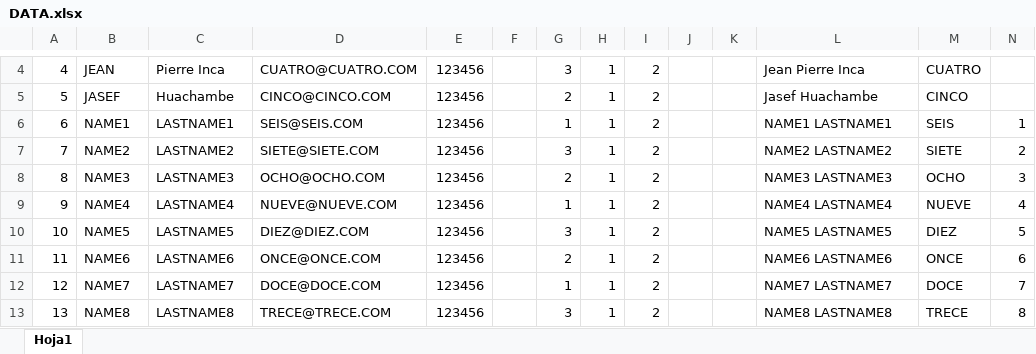
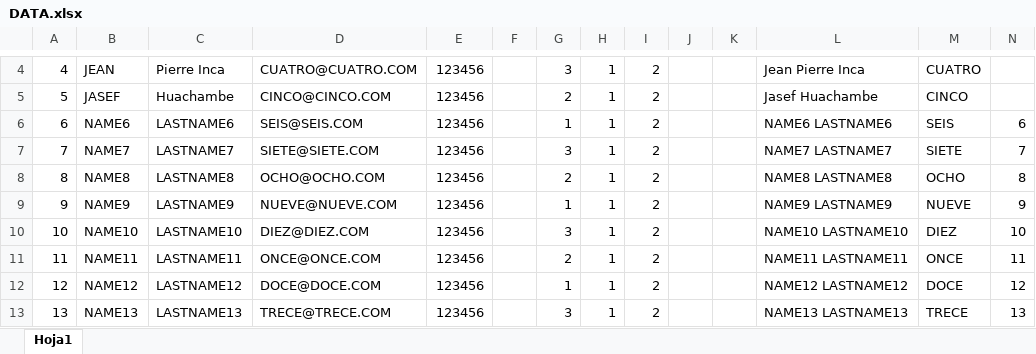
Before and after one commit to lazofernando06/api-rest-SQL-server, an Excel workbook: script_sql_usados/DATA.xlsx, sheet Hoja1, drawn as a sheet; only a part is shown, gaps mark what is left out; values as stored, in another font and other column widths than the file's, no borders; the diff covers the shown part only; the diff names each change by its address in the sheet, - before the commit and + after, or states it on an @@ line.

```diff
--- a/script_sql_usados/DATA.xlsx (sheet Hoja1)
+++ b/script_sql_usados/DATA.xlsx (sheet Hoja1)
-B6: NAME1
+B6: NAME6
-C6: LASTNAME1
+C6: LASTNAME6
-L6: NAME1 LASTNAME1
+L6: NAME6 LASTNAME6
-N6: 1
+N6: 6
-B7: NAME2
+B7: NAME7
-C7: LASTNAME2
+C7: LASTNAME7
-L7: NAME2 LASTNAME2
+L7: NAME7 LASTNAME7
-N7: 2
+N7: 7
-B8: NAME3
+B8: NAME8
-C8: LASTNAME3
+C8: LASTNAME8
-L8: NAME3 LASTNAME3
+L8: NAME8 LASTNAME8
-N8: 3
+N8: 8
-B9: NAME4
+B9: NAME9
-C9: LASTNAME4
+C9: LASTNAME9
-L9: NAME4 LASTNAME4
+L9: NAME9 LASTNAME9
-N9: 4
+N9: 9
-B10: NAME5
+B10: NAME10
-C10: LASTNAME5
+C10: LASTNAME10
-L10: NAME5 LASTNAME5
+L10: NAME10 LASTNAME10
-N10: 5
+N10: 10
-B11: NAME6
+B11: NAME11
-C11: LASTNAME6
+C11: LASTNAME11
-L11: NAME6 LASTNAME6
+L11: NAME11 LASTNAME11
-N11: 6
+N11: 11
-B12: NAME7
+B12: NAME12
-C12: LASTNAME7
+C12: LASTNAME12
-L12: NAME7 LASTNAME7
+L12: NAME12 LASTNAME12
-N12: 7
+N12: 12
-B13: NAME8
+B13: NAME13
-C13: LASTNAME8
+C13: LASTNAME13
-L13: NAME8 LASTNAME8
+L13: NAME13 LASTNAME13
-N13: 8
+N13: 13
```
Also changed, not shown: 28 edited cells elsewhere in this sheet, 9 other files.
